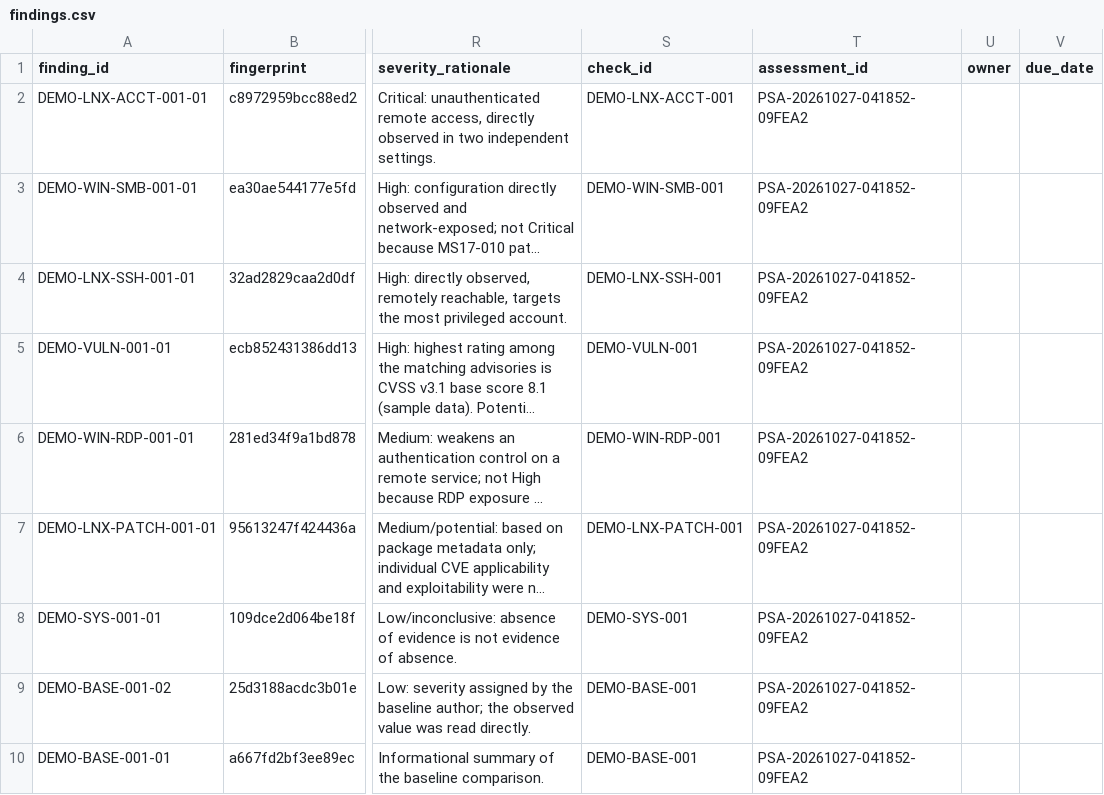
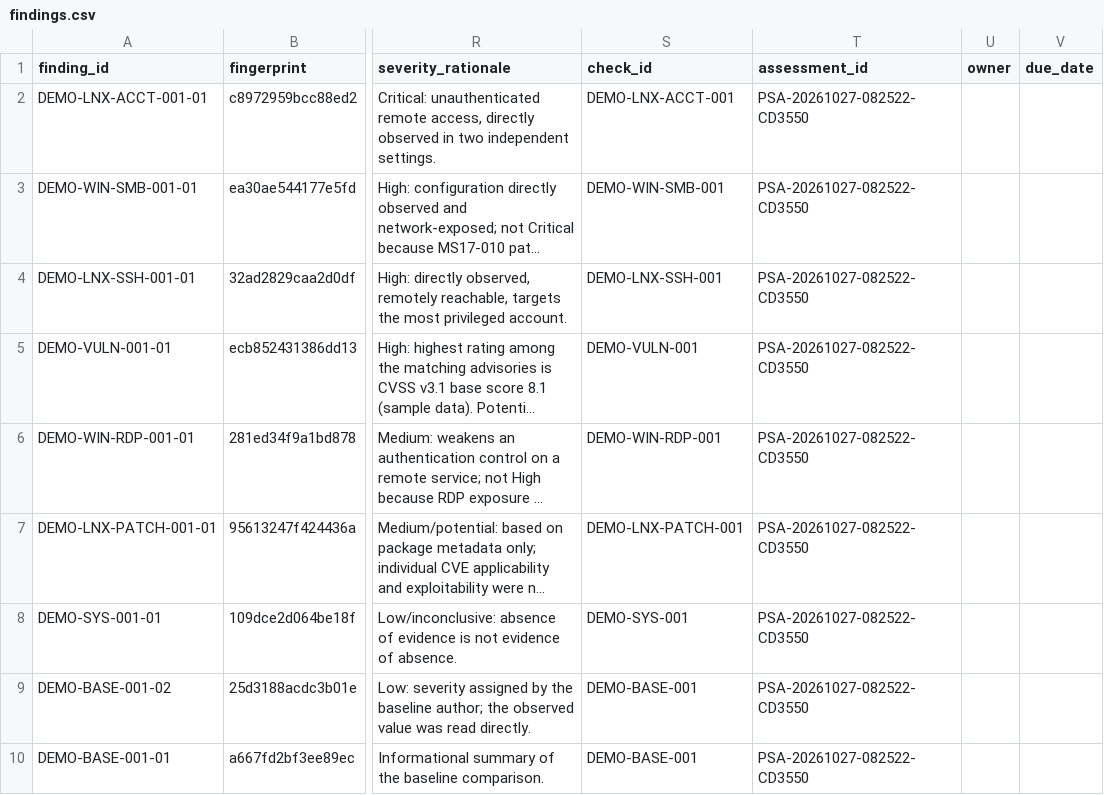
Before and after one commit to wan87mail/Portable-Security-Audit-PSA-Toolkit, a CSV file: docs/examples/demo-report/findings.csv, drawn as a sheet; only a part is shown, gaps mark what is left out; long unchanged cells end in …; the diff names each change by its address in the sheet, - before the commit and + after, or states it on an @@ line.

```diff
--- a/docs/examples/demo-report/findings.csv
+++ b/docs/examples/demo-report/findings.csv
-T2:T10 (assessment_id): PSA-20261027-041852-09FEA2
+T2:T10 (assessment_id): PSA-20261027-082522-CD3550
```
Also changed, not shown: 21 other files.
